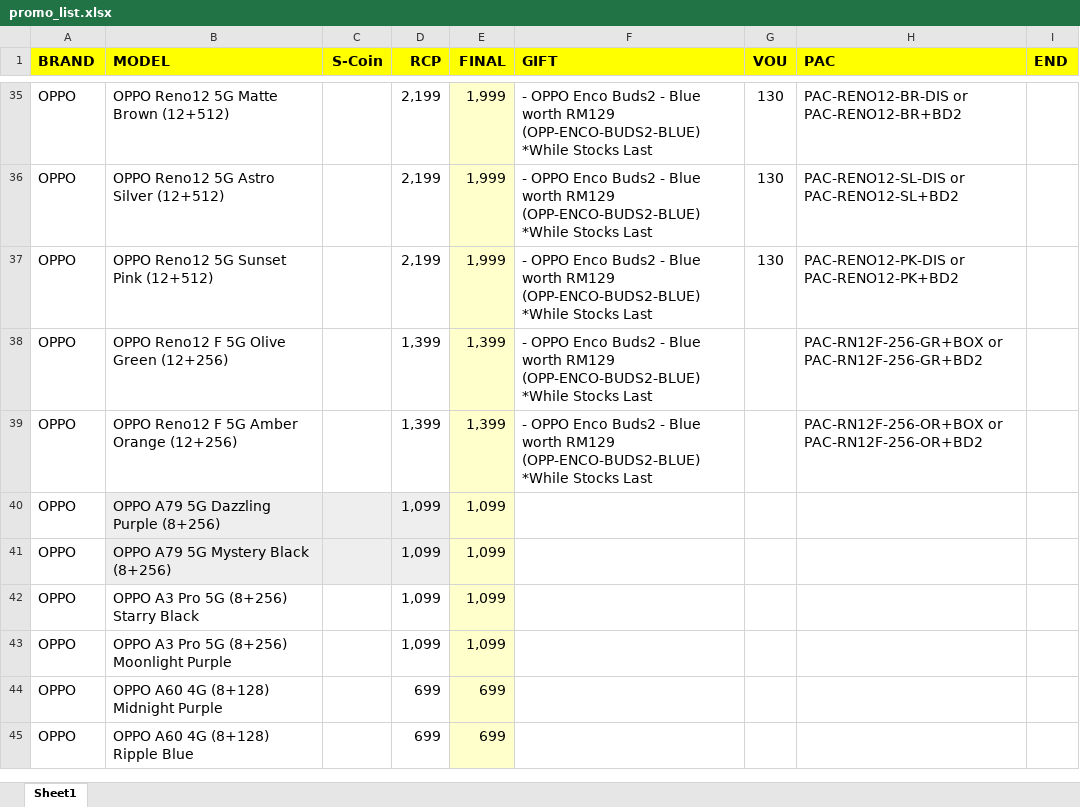
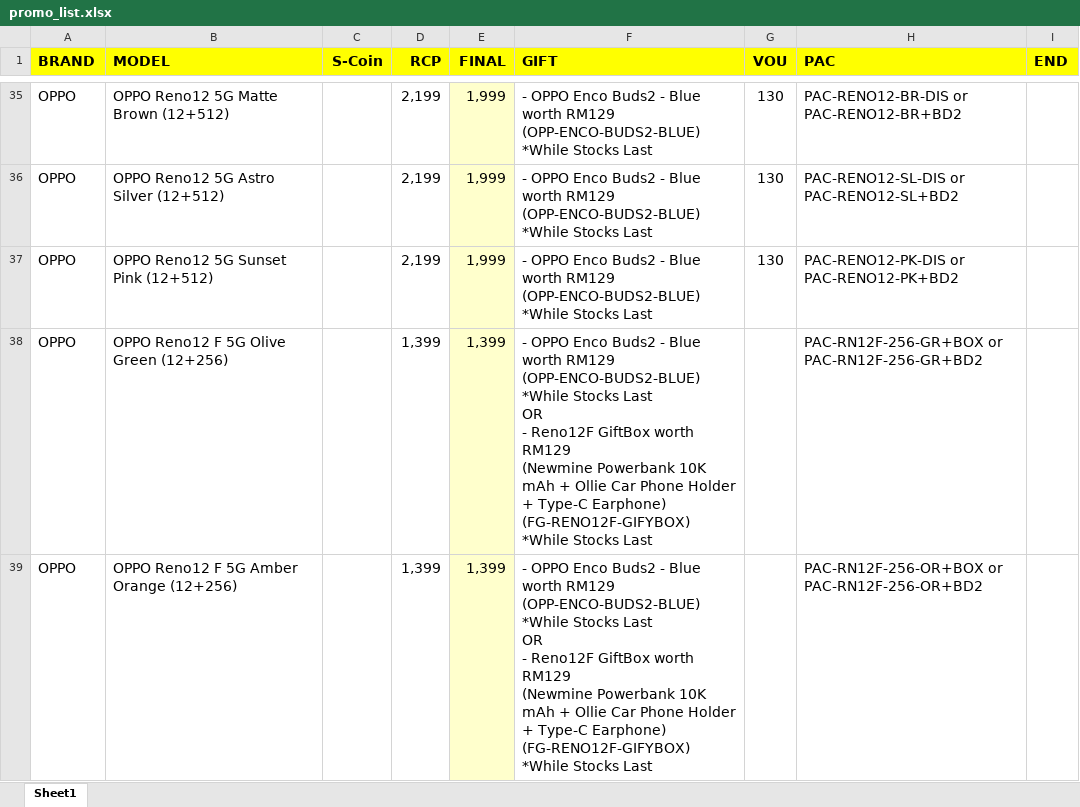
Before and after one commit to senhengtemerloh/promo-page, an Excel workbook: promo_list.xlsx, sheet Sheet1, drawn as a sheet; only a part is shown, gaps mark what is left out; the shorter side is filled out with more unchanged rows; values as stored, in another font and other column widths than the file's, no borders; ↵ is a line break in a cell; the diff covers the shown part only; the diff names each change by its address in the sheet, - before the commit and + after, or states it on an @@ line.

Commit message:
Add files via upload

```diff
--- a/promo_list.xlsx (sheet Sheet1)
+++ b/promo_list.xlsx (sheet Sheet1)
-F38:F39 (GIFT): …Stocks Last
+F38:F39 (GIFT): …Stocks Last ↵ OR ↵ - Reno12F GiftBox worth RM129 ↵ (Newmine Powerbank 10K mAh + Ollie Car Phone Holder + Type-C Earphone) ↵ (FG-RENO12F-GIFYBOX) *While Stocks Last
```
Also changed, not shown: 2 added rows elsewhere in this sheet.
